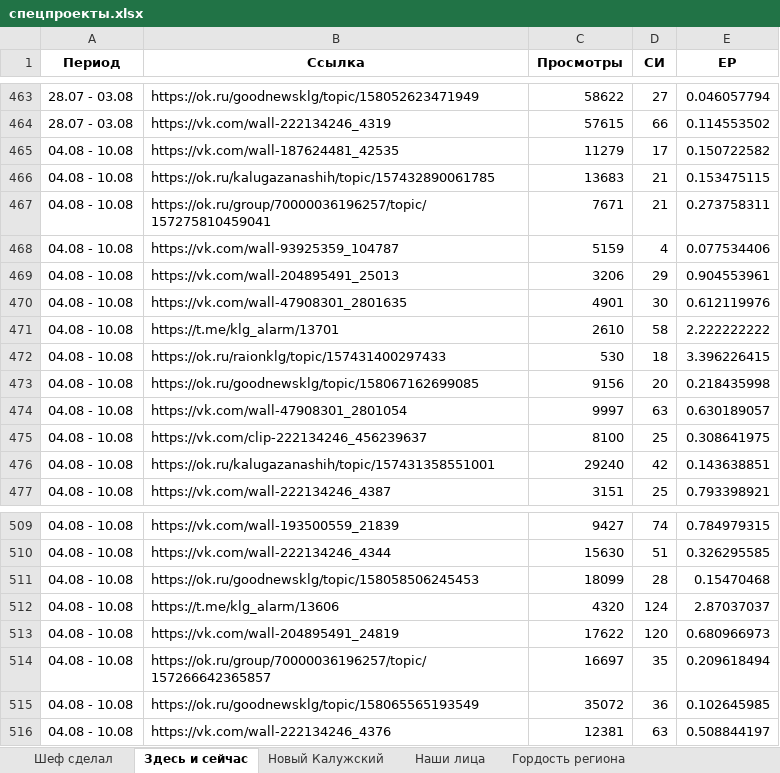
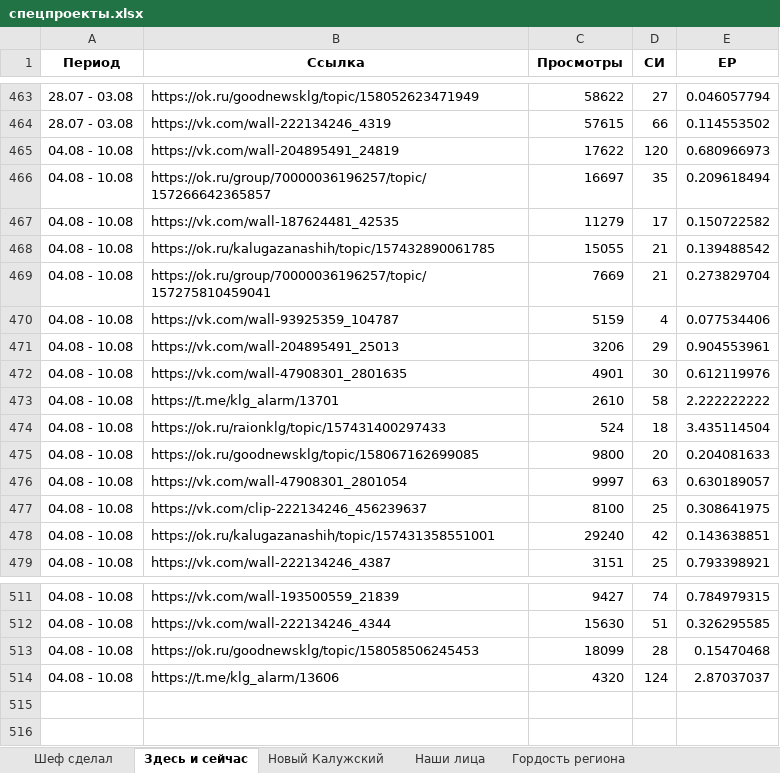
Before and after one commit to bassixs/dash, an Excel workbook: public/спецпроекты.xlsx, sheet Здесь и сейчас, drawn as a sheet; only a part is shown, gaps mark what is left out; values as stored, in another font and other column widths than the file's, no borders; conditional formats not drawn; removed rows and columns are numbered as before the commit, all else as after; the diff names each change by its address in the sheet, - before the commit and + after, or states it on an @@ line.

```diff
--- a/public/спецпроекты.xlsx (sheet Здесь и сейчас)
+++ b/public/спецпроекты.xlsx (sheet Здесь и сейчас)
@@ row 513 moved to row 465: 04.08 - 10.08 @@
@@ row 514 moved to row 466: 04.08 - 10.08 @@
-C468 (Просмотры): 13683
+C468 (Просмотры): 15055
-E468 (ЕР): 0.153475115
+E468 (ЕР): 0.139488542
-C469 (Просмотры): 7671
+C469 (Просмотры): 7669
-E469 (ЕР): 0.273758311
+E469 (ЕР): 0.273829704
-C474 (Просмотры): 530
+C474 (Просмотры): 524
-E474 (ЕР): 3.396226415
+E474 (ЕР): 3.435114504
-C475 (Просмотры): 9156
+C475 (Просмотры): 9800
-E475 (ЕР): 0.218435998
+E475 (ЕР): 0.204081633
-row 515: 04.08 - 10.08 | https://ok.ru/goodnewsklg/topic/158065565193549 | 35072 | 36 | 0.102645985
-row 516: 04.08 - 10.08 | https://vk.com/wall-222134246_4376 | 12381 | 63 | 0.508844197
```
Also changed, not shown: sheet Шеф сделал, sheet Здесь мой дом, sheet Новый Калужский, sheet Ответ Губернатора, sheet Наши лица, sheet #Я_ГОРЖУСЬ, formulas that keep their value, 1 other file.
